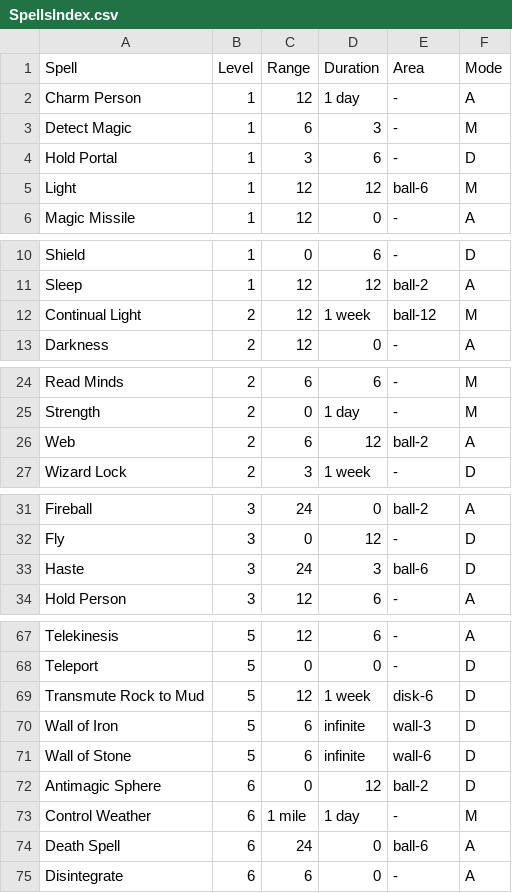
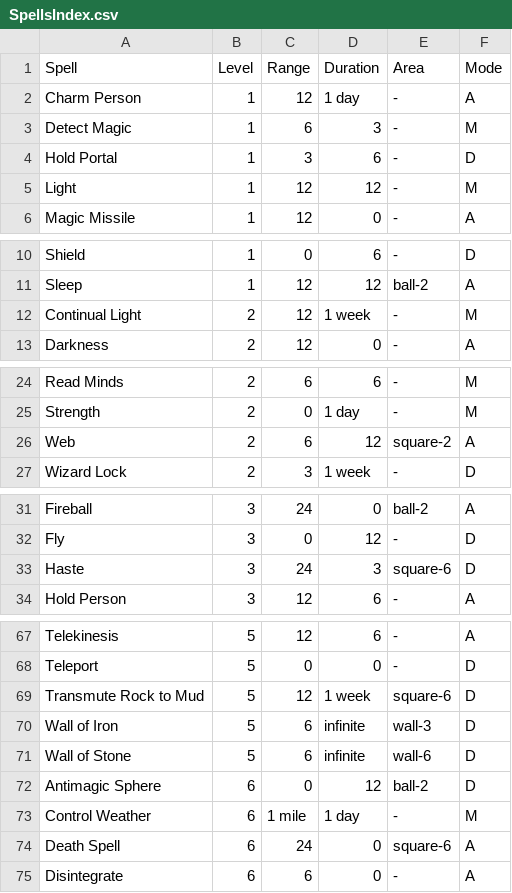
Before and after one commit to danielrcollins1/Arena, a CSV file: SpellsIndex.csv, drawn as a sheet; only a part is shown, gaps mark what is left out; the diff covers the shown part only.

```diff
--- a/SpellsIndex.csv
+++ b/SpellsIndex.csv
@@ -4,3 +4,3 @@ Detect Magic,1,6,3,-,M
 Hold Portal,1,3,6,-,D
-Light,1,12,12,ball-6,M
+Light,1,12,12,-,M
 Magic Missile,1,12,0,-,A
@@ -11,3 +11,3 @@ Shield,1,0,6,-,D
 Sleep,1,12,12,ball-2,A
-Continual Light,2,12,1 week,ball-12,M
+Continual Light,2,12,1 week,-,M
 Darkness,2,12,0,-,A
@@ -25,3 +25,3 @@ Read Minds,2,6,6,-,M
 Strength,2,0,1 day,-,M
-Web,2,6,12,ball-2,A
+Web,2,6,12,square-2,A
 Wizard Lock,2,3,1 week,-,D
@@ -32,3 +32,3 @@ Fireball,3,24,0,ball-2,A
 Fly,3,0,12,-,D
-Haste,3,24,3,ball-6,D
+Haste,3,24,3,square-6,D
 Hold Person,3,12,6,-,A
@@ -68,3 +68,3 @@ Telekinesis,5,12,6,-,A
 Teleport,5,0,0,-,D
-Transmute Rock to Mud,5,12,1 week,disk-6,D
+Transmute Rock to Mud,5,12,1 week,square-6,D
 Wall of Iron,5,6,infinite,wall-3,D
@@ -73,3 +73,3 @@ Antimagic Sphere,6,0,12,ball-2,D
 Control Weather,6,1 mile,1 day,-,M
-Death Spell,6,24,0,ball-6,A
+Death Spell,6,24,0,square-6,A
 Disintegrate,6,6,0,-,A
```
Also changed, not shown: 4 edited cells elsewhere in this file, MonsterDatabase.csv, 4 other files.
